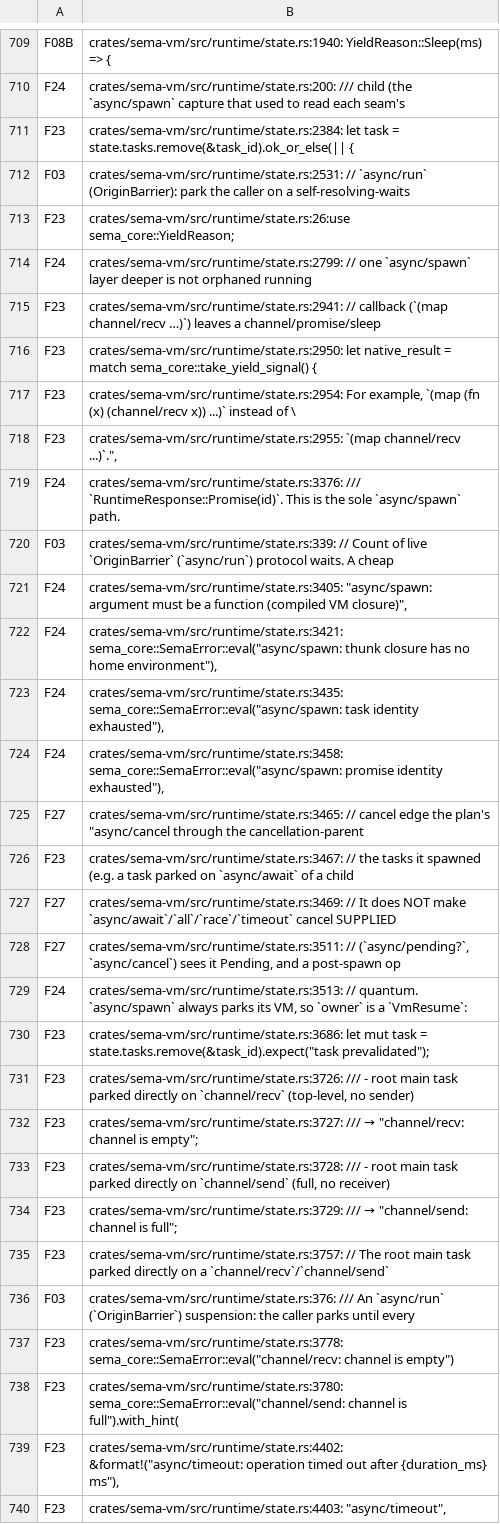
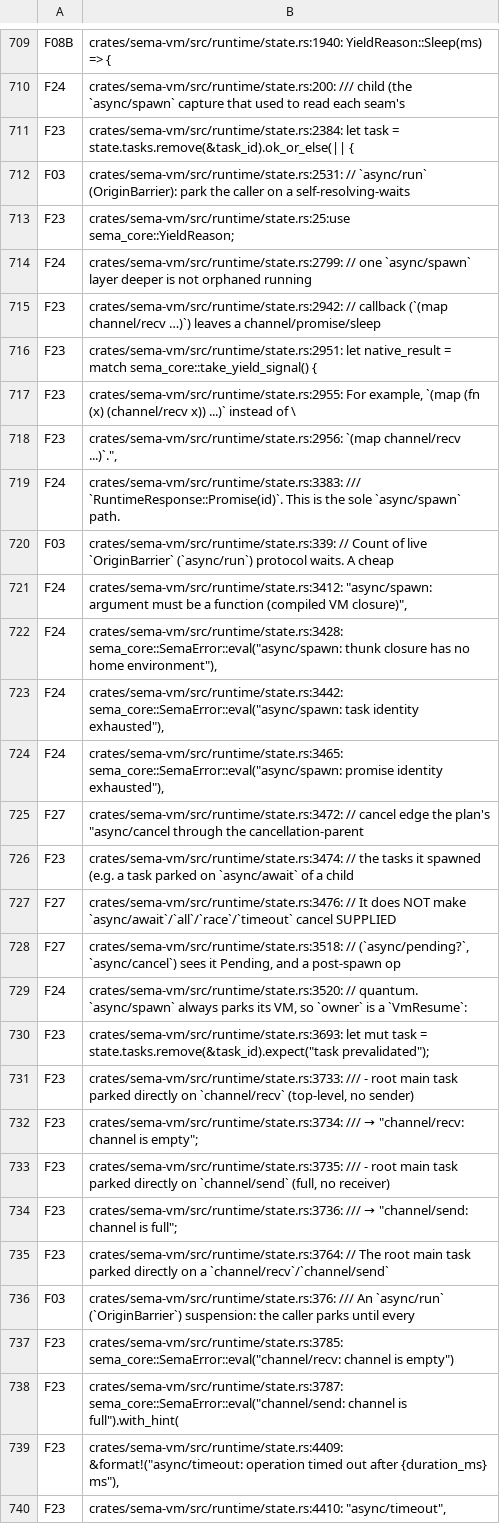
Before and after one commit to sema-lisp/sema, a TSV file: docs/plans/evidence/unified-cooperative-runtime/runtime-match-map.tsv, drawn as a sheet; only a part is shown, gaps mark what is left out; the diff covers the shown part only; the diff names each change by its address in the sheet, - before the commit and + after, or states it on an @@ line.

Commit message:
chore(runtime): drop past-version comment contrasts; re-stamp inventory map
Review fixes for the in-place HOF dispatch task: two doc comments reworded to
describe the invariant rather than contrast with a prior version, and the
inventory map re-stamped for the style-commit line drift (line numbers only,
classifications preserved).

```diff
--- a/docs/plans/evidence/unified-cooperative-runtime/runtime-match-map.tsv
+++ b/docs/plans/evidence/unified-cooperative-runtime/runtime-match-map.tsv
-B713: crates/sema-vm/src/runtime/state.rs:26:use sema_core::YieldReason;
+B713: crates/sema-vm/src/runtime/state.rs:25:use sema_core::YieldReason;
-B715: crates/sema-vm/src/runtime/state.rs:2941: // callback…
+B715: crates/sema-vm/src/runtime/state.rs:2942: // callback…
-B716: crates/sema-vm/src/runtime/state.rs:2950: let native_result…
+B716: crates/sema-vm/src/runtime/state.rs:2951: let native_result…
-B717: crates/sema-vm/src/runtime/state.rs:2954: For example,…
+B717: crates/sema-vm/src/runtime/state.rs:2955: For example,…
-B718: crates/sema-vm/src/runtime/state.rs:2955: `(map channel/recv…
+B718: crates/sema-vm/src/runtime/state.rs:2956: `(map channel/recv…
-B719: crates/sema-vm/src/runtime/state.rs:3376: /// `RuntimeResponse::Promise(id)`.…
+B719: crates/sema-vm/src/runtime/state.rs:3383: /// `RuntimeResponse::Promise(id)`.…
-B721: crates/sema-vm/src/runtime/state.rs:3405: "async/spawn: argument…
+B721: crates/sema-vm/src/runtime/state.rs:3412: "async/spawn: argument…
-B722: crates/sema-vm/src/runtime/state.rs:3421: sema_core::SemaError::eval("async/spawn: thunk…
+B722: crates/sema-vm/src/runtime/state.rs:3428: sema_core::SemaError::eval("async/spawn: thunk…
-B723: crates/sema-vm/src/runtime/state.rs:3435: sema_core::SemaError::eval("async/spawn: task…
+B723: crates/sema-vm/src/runtime/state.rs:3442: sema_core::SemaError::eval("async/spawn: task…
-B724: crates/sema-vm/src/runtime/state.rs:3458: sema_core::SemaError::eval("async/spawn: promise…
+B724: crates/sema-vm/src/runtime/state.rs:3465: sema_core::SemaError::eval("async/spawn: promise…
-B725: crates/sema-vm/src/runtime/state.rs:3465: // cancel…
+B725: crates/sema-vm/src/runtime/state.rs:3472: // cancel…
-B726: crates/sema-vm/src/runtime/state.rs:3467: // the…
+B726: crates/sema-vm/src/runtime/state.rs:3474: // the…
-B727: crates/sema-vm/src/runtime/state.rs:3469: // It…
+B727: crates/sema-vm/src/runtime/state.rs:3476: // It…
-B728: crates/sema-vm/src/runtime/state.rs:3511: // (`async/pending?`,…
+B728: crates/sema-vm/src/runtime/state.rs:3518: // (`async/pending?`,…
-B729: crates/sema-vm/src/runtime/state.rs:3513: // quantum.…
+B729: crates/sema-vm/src/runtime/state.rs:3520: // quantum.…
-B730: crates/sema-vm/src/runtime/state.rs:3686: let mut…
+B730: crates/sema-vm/src/runtime/state.rs:3693: let mut…
-B731: crates/sema-vm/src/runtime/state.rs:3726: /// -…
+B731: crates/sema-vm/src/runtime/state.rs:3733: /// -…
-B732: crates/sema-vm/src/runtime/state.rs:3727: /// →…
+B732: crates/sema-vm/src/runtime/state.rs:3734: /// →…
-B733: crates/sema-vm/src/runtime/state.rs:3728: /// -…
+B733: crates/sema-vm/src/runtime/state.rs:3735: /// -…
-B734: crates/sema-vm/src/runtime/state.rs:3729: /// →…
+B734: crates/sema-vm/src/runtime/state.rs:3736: /// →…
-B735: crates/sema-vm/src/runtime/state.rs:3757: // The…
+B735: crates/sema-vm/src/runtime/state.rs:3764: // The…
-B737: crates/sema-vm/src/runtime/state.rs:3778: sema_core::SemaError::eval("channel/recv: channel…
+B737: crates/sema-vm/src/runtime/state.rs:3785: sema_core::SemaError::eval("channel/recv: channel…
-B738: crates/sema-vm/src/runtime/state.rs:3780: sema_core::SemaError::eval("channel/send: channel…
+B738: crates/sema-vm/src/runtime/state.rs:3787: sema_core::SemaError::eval("channel/send: channel…
-B739: crates/sema-vm/src/runtime/state.rs:4402: &format!("async/timeout: operation…
+B739: crates/sema-vm/src/runtime/state.rs:4409: &format!("async/timeout: operation…
-B740: crates/sema-vm/src/runtime/state.rs:4403: "async/timeout",
+B740: crates/sema-vm/src/runtime/state.rs:4410: "async/timeout",
```
Also changed, not shown: 28 edited cells elsewhere in this file, 1 other file.
